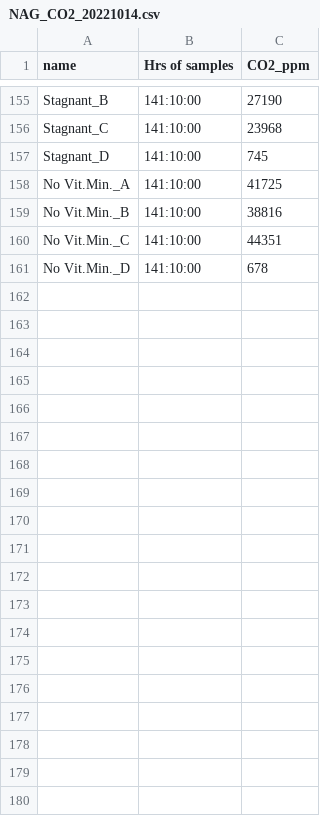
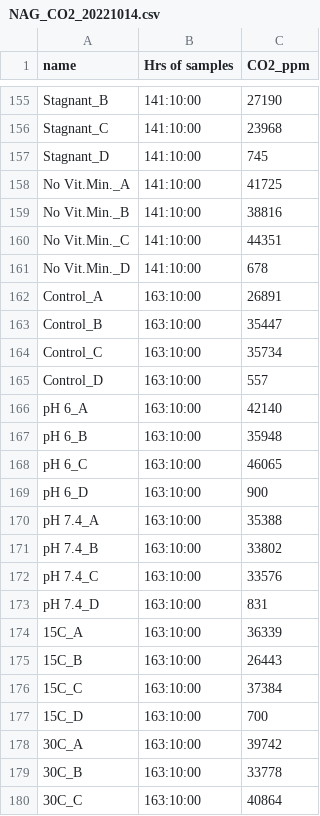
Before and after one commit to kaizadp/sfa_msc2_conditions, a CSV file: 1-data/nova_co2/NAG_CO2_20221014.csv, drawn as a sheet; only a part is shown, gaps mark what is left out; the diff covers the shown part only.

```diff
--- a/1-data/nova_co2/NAG_CO2_20221014.csv
+++ b/1-data/nova_co2/NAG_CO2_20221014.csv
@@ -161 +161,20 @@ No Vit.Min._C,141:10:00,44351
 No Vit.Min._D,141:10:00,678
+Control_A,163:10:00,26891
+Control_B,163:10:00,35447
+Control_C,163:10:00,35734
+Control_D,163:10:00,557
+pH 6_A,163:10:00,42140
+pH 6_B,163:10:00,35948
+pH 6_C,163:10:00,46065
+pH 6_D,163:10:00,900
+pH 7.4_A,163:10:00,35388
+pH 7.4_B,163:10:00,33802
+pH 7.4_C,163:10:00,33576
+pH 7.4_D,163:10:00,831
+15C_A,163:10:00,36339
+15C_B,163:10:00,26443
+15C_C,163:10:00,37384
+15C_D,163:10:00,700
+30C_A,163:10:00,39742
+30C_B,163:10:00,33778
+30C_C,163:10:00,40864
```
Also changed, not shown: 13 added rows elsewhere in this file.
